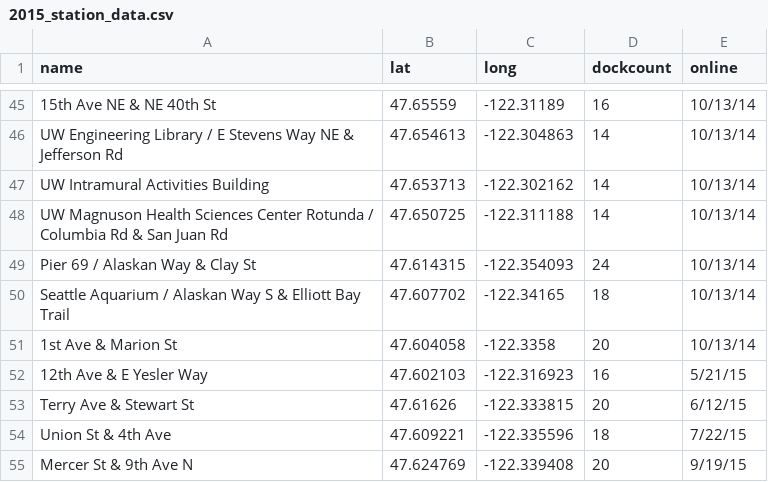
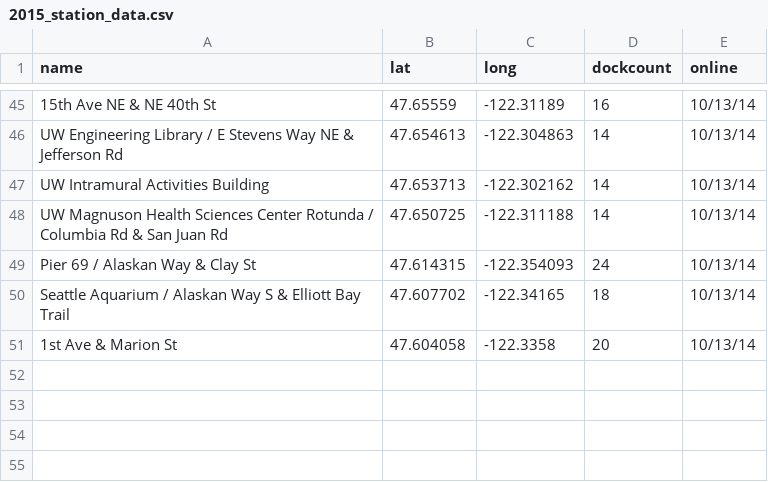
Before and after one commit to rohanaras/InteractionAssignment, a CSV file: lib/2015_station_data.csv, drawn as a sheet; only a part is shown, gaps mark what is left out.

```diff
--- a/lib/2015_station_data.csv
+++ b/lib/2015_station_data.csv
@@ -51,5 +51 @@ Seattle Aquarium / Alaskan Way S & Elliott Bay Trail,47.607702,-122.34165,18,10/
 1st Ave & Marion St,47.604058,-122.3358,20,10/13/14
-12th Ave & E Yesler Way,47.602103,-122.316923,16,5/21/15
-Terry Ave & Stewart St,47.61626,-122.333815,20,6/12/15
-Union St & 4th Ave,47.609221,-122.335596,18,7/22/15
-Mercer St & 9th Ave N,47.624769,-122.339408,20,9/19/15
```
Also changed, not shown: 2 other files.
